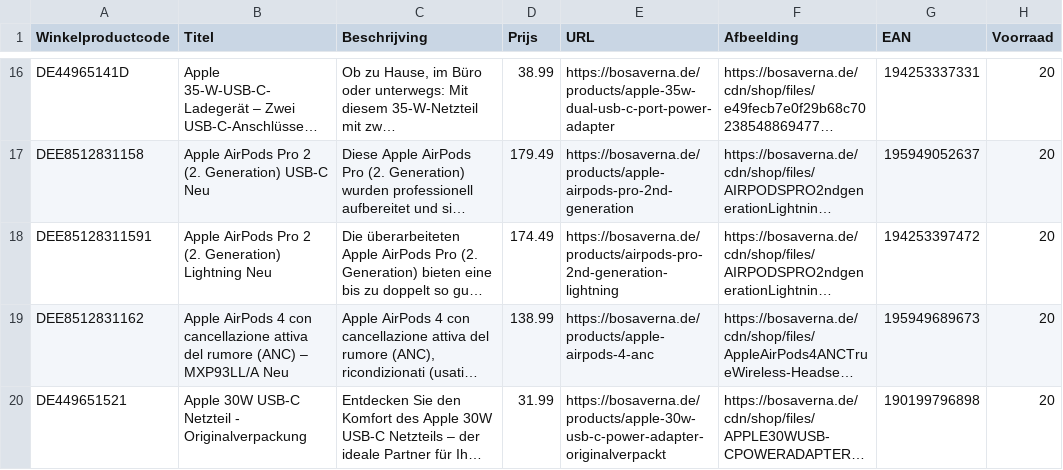
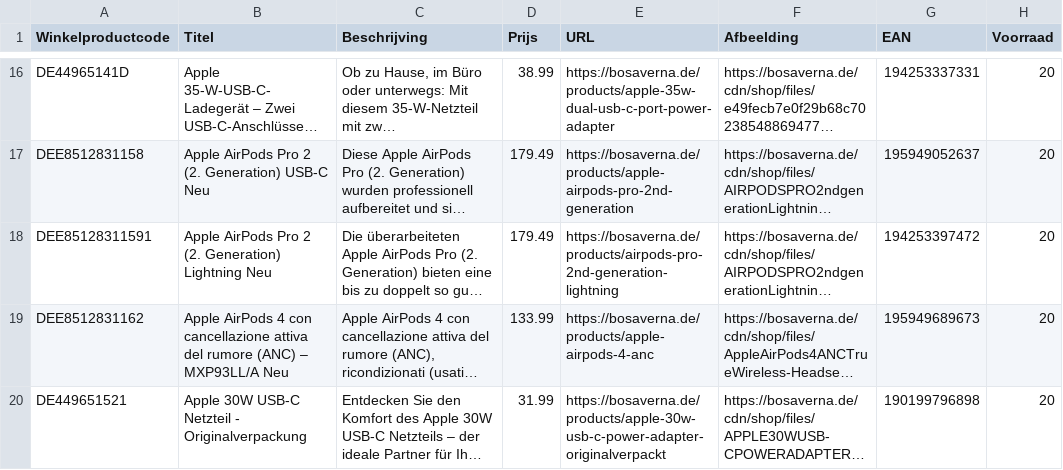
Before and after one commit to aqibali97/Feeds-Manager, a CSV file: feeds/beslist_feed - DE.csv, drawn as a sheet; only a part is shown, gaps mark what is left out; long unchanged cells end in …; the diff names each change by its address in the sheet, - before the commit and + after, or states it on an @@ line.

```diff
--- a/feeds/beslist_feed - DE.csv
+++ b/feeds/beslist_feed - DE.csv
-D18 (Prijs): 174.49
+D18 (Prijs): 179.49
-D19 (Prijs): 138.99
+D19 (Prijs): 133.99
```
Also changed, not shown: feeds/Guenstiger.csv, feeds/beslist_feed - NL.csv, 1 other file.
